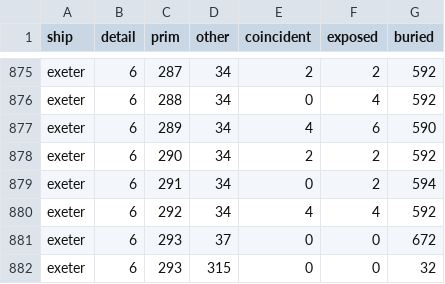
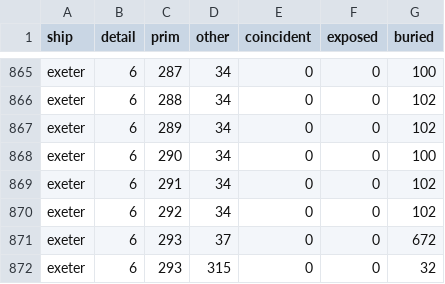
Before and after one commit to kachumbali/game-space, a CSV file: docs/measurements/brief8/overlap-after-desktop.csv, drawn as a sheet; only a part is shown, gaps mark what is left out; addresses are those after the commit; the diff covers the shown part only; the diff names each change by its address in the sheet, - before the commit and + after, or states it on an @@ line.

```diff
--- a/docs/measurements/brief8/overlap-after-desktop.csv
+++ b/docs/measurements/brief8/overlap-after-desktop.csv
-E865 (coincident): 2
+E865 (coincident): 0
-F865 (exposed): 2
+F865 (exposed): 0
-G865 (buried): 592
+G865 (buried): 100
-F866 (exposed): 4
+F866 (exposed): 0
-G866 (buried): 592
+G866 (buried): 102
-E867 (coincident): 4
+E867 (coincident): 0
-F867 (exposed): 6
+F867 (exposed): 0
-G867 (buried): 590
+G867 (buried): 102
-E868 (coincident): 2
+E868 (coincident): 0
-F868:F869 (exposed): 2
+F868:F869 (exposed): 0
-G868 (buried): 592
+G868 (buried): 100
-G869 (buried): 594
+G869 (buried): 102
-E870 (coincident): 4
+E870 (coincident): 0
-F870 (exposed): 4
+F870 (exposed): 0
-G870 (buried): 592
+G870 (buried): 102
```
Also changed, not shown: 10 removed rows and 32 edited cells elsewhere in this file, 2 other files.
